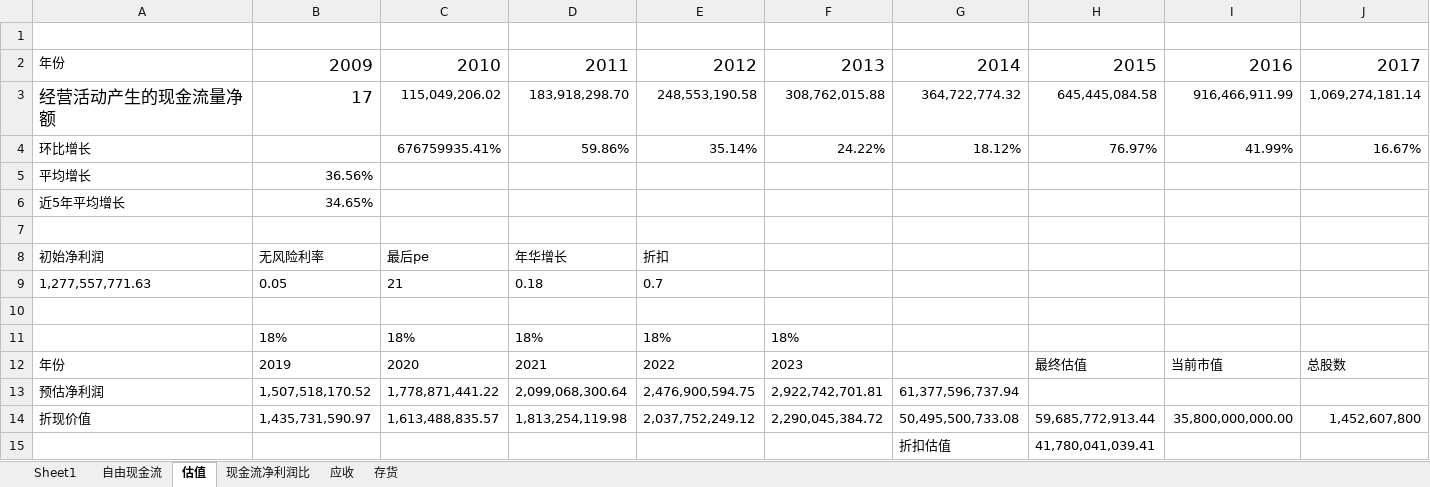
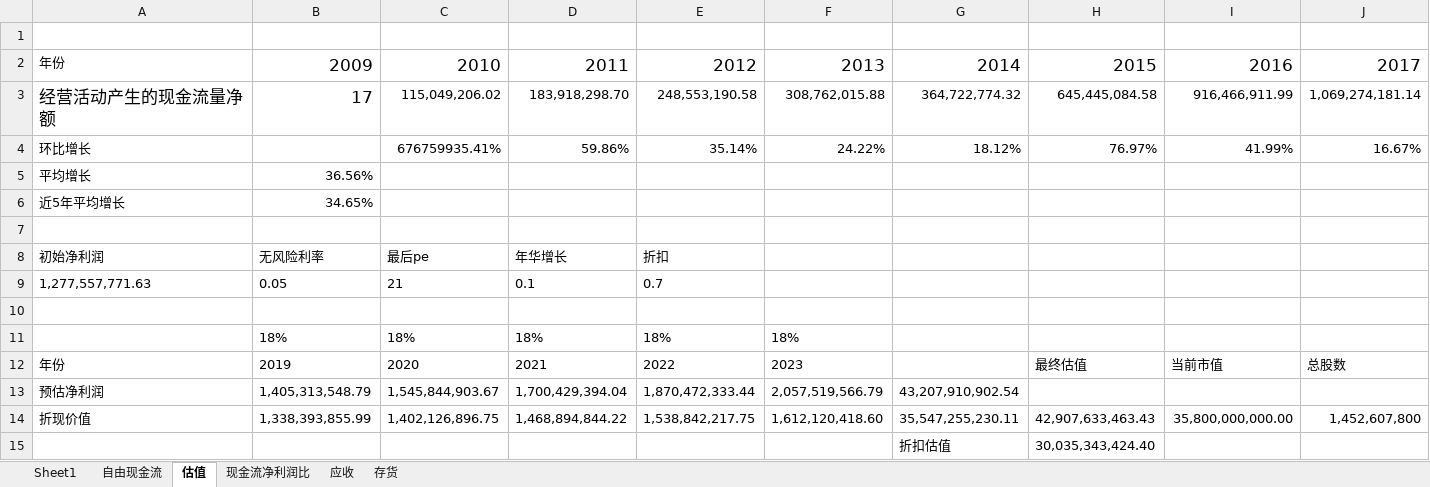
Before and after one commit to bivana/stock_learn, an Excel workbook: 300144_宋城演艺/宋城演艺.xlsx, sheet 估值, drawn as a sheet; only a part is shown; values as stored, in another font and other column widths than the file's, no borders; removed rows and columns are numbered as before the commit, all else as after; rows hold the shown columns only; the diff names each change by its address in the sheet, - before the commit and + after, or states it on an @@ line.

```diff
--- a/300144_宋城演艺/宋城演艺.xlsx (sheet 估值)
+++ b/300144_宋城演艺/宋城演艺.xlsx (sheet 估值)
-D9: 0.18
+D9: 0.1
-row 13: 预估净利润 | 1,507,518,170.52 | 1,778,871,441.22 | 2,099,068,300.64 | 2,476,900,594.75 | 2,922,742,701.81 | 61,377,596,737.94
-row 14: 折现价值 | 1,435,731,590.97 | 1,613,488,835.57 | 1,813,254,119.98 | 2,037,752,249.12 | 2,290,045,384.72 | 50,495,500,733.08 | 59,685,772,913.44 | 35,800,000,000.00 | 1,452,607,800
-row 15:  |  |  |  |  |  | 折扣估值 | 41,780,041,039.41
+row 13: 预估净利润 | 1,405,313,548.79 | 1,545,844,903.67 | 1,700,429,394.04 | 1,870,472,333.44 | 2,057,519,566.79 | 43,207,910,902.54
+row 14: 折现价值 | 1,338,393,855.99 | 1,402,126,896.75 | 1,468,894,844.22 | 1,538,842,217.75 | 1,612,120,418.60 | 35,547,255,230.11 | 42,907,633,463.43 | 35,800,000,000.00 | 1,452,607,800
+row 15:  |  |  |  |  |  | 折扣估值 | 30,035,343,424.40
```
Also changed, not shown: 600309_万华化学/万华化学.xlsx, 9 other files.
